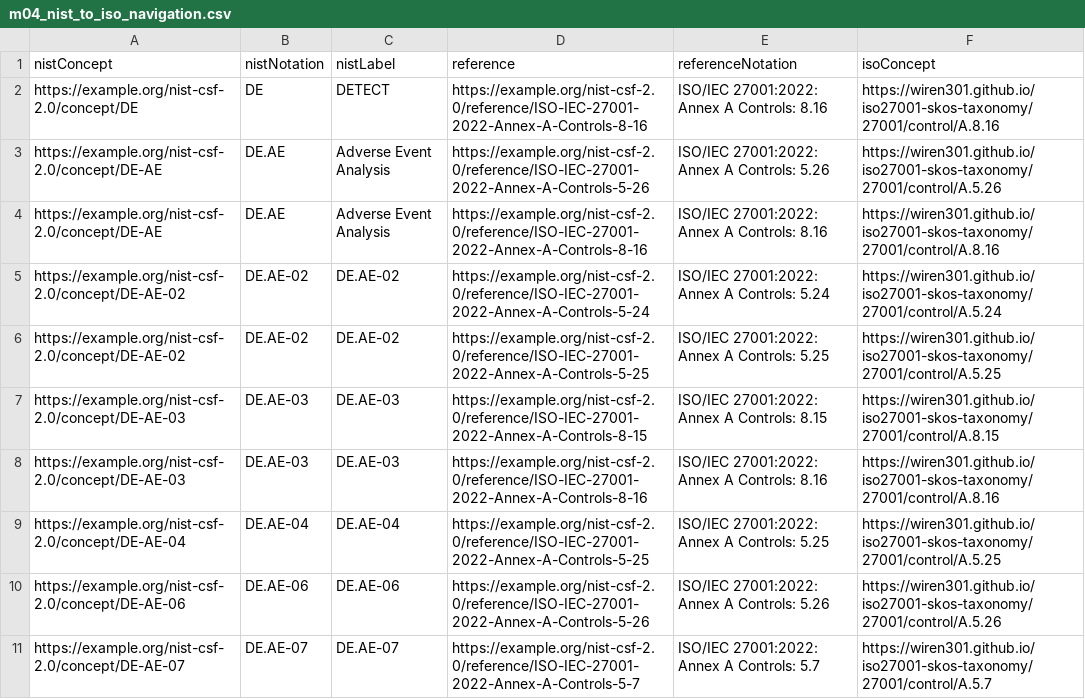
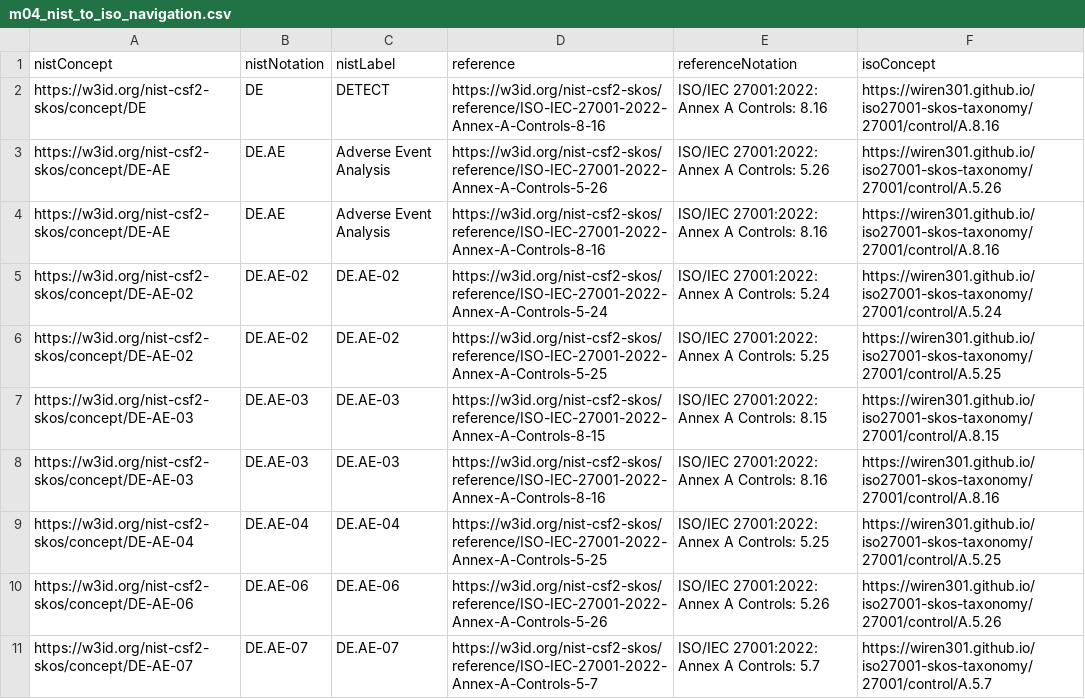
Before and after one commit to georgeturca/nistcsf2.0-skos-taxonomy, a CSV file: validation/results/srq3_mapping/m04_nist_to_iso_navigation.csv, drawn as a sheet; only a part is shown; the diff covers the shown part only.

Commit message:
Use W3ID namespace for NIST CSF 2.0 SKOS taxonomy.

```diff
--- a/validation/results/srq3_mapping/m04_nist_to_iso_navigation.csv
+++ b/validation/results/srq3_mapping/m04_nist_to_iso_navigation.csv
@@ -1,11 +1,11 @@
 nistConcept,nistNotation,nistLabel,reference,referenceNotation,isoConcept
-https://example.org/nist-csf-2.0/concept/DE,DE,DETECT,https://example.org/nist-csf-2.0/reference/ISO-IEC-27001-2022-Annex-A-Controls-8-16,ISO/IEC 27001:2022: Annex A Controls: 8.16,https://wiren301.github.io/iso27001-skos-taxonomy/27001/control/A.8.16
-https://example.org/nist-csf-2.0/concept/DE-AE,DE.AE,Adverse Event Analysis,https://example.org/nist-csf-2.0/reference/ISO-IEC-27001-2022-Annex-A-Controls-5-26,ISO/IEC 27001:2022: Annex A Controls: 5.26,https://wiren301.github.io/iso27001-skos-taxonomy/27001/control/A.5.26
-https://example.org/nist-csf-2.0/concept/DE-AE,DE.AE,Adverse Event Analysis,https://example.org/nist-csf-2.0/reference/ISO-IEC-27001-2022-Annex-A-Controls-8-16,ISO/IEC 27001:2022: Annex A Controls: 8.16,https://wiren301.github.io/iso27001-skos-taxonomy/27001/control/A.8.16
-https://example.org/nist-csf-2.0/concept/DE-AE-02,DE.AE-02,DE.AE-02,https://example.org/nist-csf-2.0/reference/ISO-IEC-27001-2022-Annex-A-Controls-5-24,ISO/IEC 27001:2022: Annex A Controls: 5.24,https://wiren301.github.io/iso27001-skos-taxonomy/27001/control/A.5.24
-https://example.org/nist-csf-2.0/concept/DE-AE-02,DE.AE-02,DE.AE-02,https://example.org/nist-csf-2.0/reference/ISO-IEC-27001-2022-Annex-A-Controls-5-25,ISO/IEC 27001:2022: Annex A Controls: 5.25,https://wiren301.github.io/iso27001-skos-taxonomy/27001/control/A.5.25
-https://example.org/nist-csf-2.0/concept/DE-AE-03,DE.AE-03,DE.AE-03,https://example.org/nist-csf-2.0/reference/ISO-IEC-27001-2022-Annex-A-Controls-8-15,ISO/IEC 27001:2022: Annex A Controls: 8.15,https://wiren301.github.io/iso27001-skos-taxonomy/27001/control/A.8.15
-https://example.org/nist-csf-2.0/concept/DE-AE-03,DE.AE-03,DE.AE-03,https://example.org/nist-csf-2.0/reference/ISO-IEC-27001-2022-Annex-A-Controls-8-16,ISO/IEC 27001:2022: Annex A Controls: 8.16,https://wiren301.github.io/iso27001-skos-taxonomy/27001/control/A.8.16
-https://example.org/nist-csf-2.0/concept/DE-AE-04,DE.AE-04,DE.AE-04,https://example.org/nist-csf-2.0/reference/ISO-IEC-27001-2022-Annex-A-Controls-5-25,ISO/IEC 27001:2022: Annex A Controls: 5.25,https://wiren301.github.io/iso27001-skos-taxonomy/27001/control/A.5.25
-https://example.org/nist-csf-2.0/concept/DE-AE-06,DE.AE-06,DE.AE-06,https://example.org/nist-csf-2.0/reference/ISO-IEC-27001-2022-Annex-A-Controls-5-26,ISO/IEC 27001:2022: Annex A Controls: 5.26,https://wiren301.github.io/iso27001-skos-taxonomy/27001/control/A.5.26
-https://example.org/nist-csf-2.0/concept/DE-AE-07,DE.AE-07,DE.AE-07,https://example.org/nist-csf-2.0/reference/ISO-IEC-27001-2022-Annex-A-Controls-5-7,ISO/IEC 27001:2022: Annex A Controls: 5.7,https://wiren301.github.io/iso27001-skos-taxonomy/27001/control/A.5.7
+https://w3id.org/nist-csf2-skos/concept/DE,DE,DETECT,https://w3id.org/nist-csf2-skos/reference/ISO-IEC-27001-2022-Annex-A-Controls-8-16,ISO/IEC 27001:2022: Annex A Controls: 8.16,https://wiren301.github.io/iso27001-skos-taxonomy/27001/control/A.8.16
+https://w3id.org/nist-csf2-skos/concept/DE-AE,DE.AE,Adverse Event Analysis,https://w3id.org/nist-csf2-skos/reference/ISO-IEC-27001-2022-Annex-A-Controls-5-26,ISO/IEC 27001:2022: Annex A Controls: 5.26,https://wiren301.github.io/iso27001-skos-taxonomy/27001/control/A.5.26
+https://w3id.org/nist-csf2-skos/concept/DE-AE,DE.AE,Adverse Event Analysis,https://w3id.org/nist-csf2-skos/reference/ISO-IEC-27001-2022-Annex-A-Controls-8-16,ISO/IEC 27001:2022: Annex A Controls: 8.16,https://wiren301.github.io/iso27001-skos-taxonomy/27001/control/A.8.16
+https://w3id.org/nist-csf2-skos/concept/DE-AE-02,DE.AE-02,DE.AE-02,https://w3id.org/nist-csf2-skos/reference/ISO-IEC-27001-2022-Annex-A-Controls-5-24,ISO/IEC 27001:2022: Annex A Controls: 5.24,https://wiren301.github.io/iso27001-skos-taxonomy/27001/control/A.5.24
+https://w3id.org/nist-csf2-skos/concept/DE-AE-02,DE.AE-02,DE.AE-02,https://w3id.org/nist-csf2-skos/reference/ISO-IEC-27001-2022-Annex-A-Controls-5-25,ISO/IEC 27001:2022: Annex A Controls: 5.25,https://wiren301.github.io/iso27001-skos-taxonomy/27001/control/A.5.25
+https://w3id.org/nist-csf2-skos/concept/DE-AE-03,DE.AE-03,DE.AE-03,https://w3id.org/nist-csf2-skos/reference/ISO-IEC-27001-2022-Annex-A-Controls-8-15,ISO/IEC 27001:2022: Annex A Controls: 8.15,https://wiren301.github.io/iso27001-skos-taxonomy/27001/control/A.8.15
+https://w3id.org/nist-csf2-skos/concept/DE-AE-03,DE.AE-03,DE.AE-03,https://w3id.org/nist-csf2-skos/reference/ISO-IEC-27001-2022-Annex-A-Controls-8-16,ISO/IEC 27001:2022: Annex A Controls: 8.16,https://wiren301.github.io/iso27001-skos-taxonomy/27001/control/A.8.16
+https://w3id.org/nist-csf2-skos/concept/DE-AE-04,DE.AE-04,DE.AE-04,https://w3id.org/nist-csf2-skos/reference/ISO-IEC-27001-2022-Annex-A-Controls-5-25,ISO/IEC 27001:2022: Annex A Controls: 5.25,https://wiren301.github.io/iso27001-skos-taxonomy/27001/control/A.5.25
+https://w3id.org/nist-csf2-skos/concept/DE-AE-06,DE.AE-06,DE.AE-06,https://w3id.org/nist-csf2-skos/reference/ISO-IEC-27001-2022-Annex-A-Controls-5-26,ISO/IEC 27001:2022: Annex A Controls: 5.26,https://wiren301.github.io/iso27001-skos-taxonomy/27001/control/A.5.26
+https://w3id.org/nist-csf2-skos/concept/DE-AE-07,DE.AE-07,DE.AE-07,https://w3id.org/nist-csf2-skos/reference/ISO-IEC-27001-2022-Annex-A-Controls-5-7,ISO/IEC 27001:2022: Annex A Controls: 5.7,https://wiren301.github.io/iso27001-skos-taxonomy/27001/control/A.5.7
```
Also changed, not shown: 80 edited cells elsewhere in this file, validation/results/cq21_which_nist_csf_outcomes_and_references_are_relevan.csv, validation/results/cq23_which_nist_csf_outcomes_and_references_are_relevan.csv, 45 other files.
